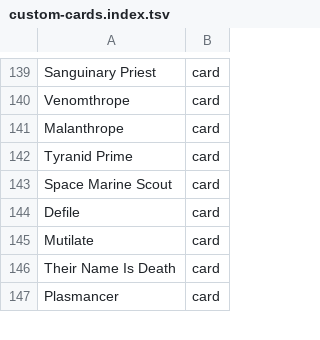
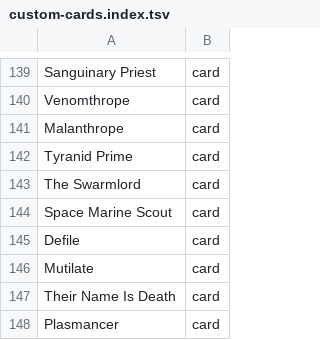
Before and after one commit to AARMOU/arcana_table, a TSV file: android/app/src/main/assets/argentum/custom-cards.index.tsv, drawn as a sheet; only a part is shown, gaps mark what is left out; the diff names each change by its address in the sheet, - before the commit and + after, or states it on an @@ line.

```diff
--- a/android/app/src/main/assets/argentum/custom-cards.index.tsv
+++ b/android/app/src/main/assets/argentum/custom-cards.index.tsv
+row 143: The Swarmlord | card
```
Also changed, not shown: 7 other files.
